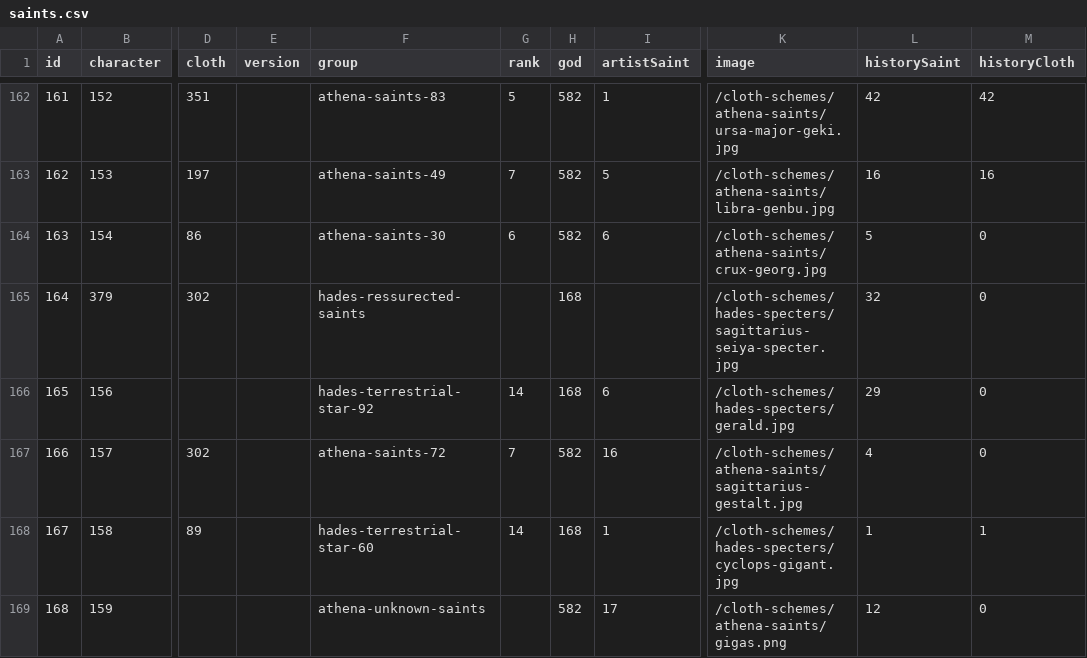
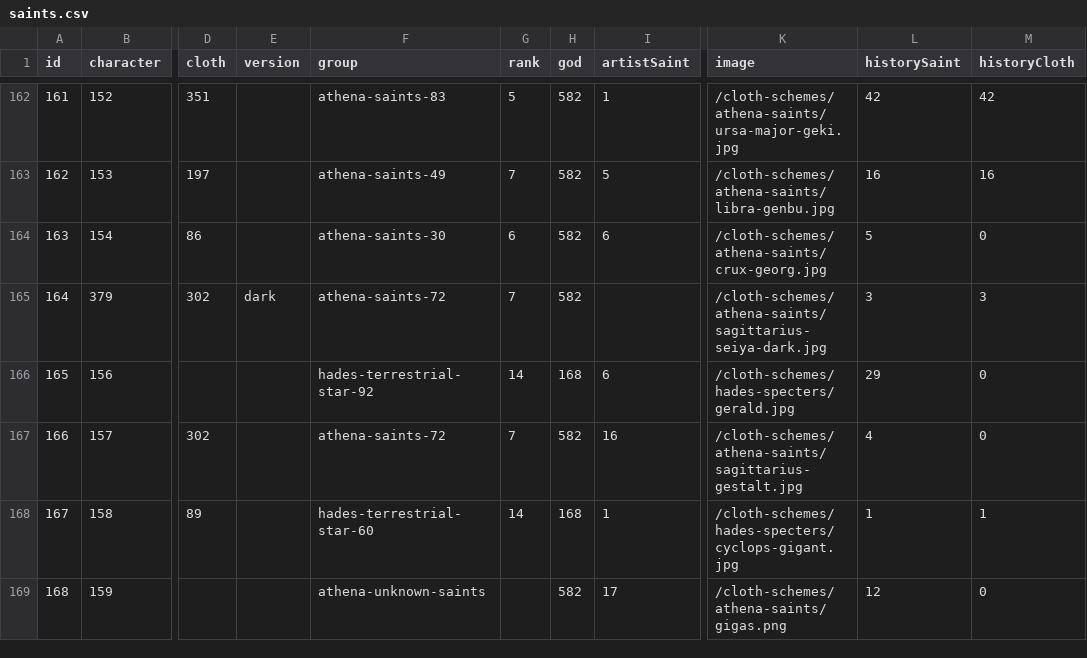
Before and after one commit to diegochagas/saintseiyacloths, a CSV file: csv/data/saints.csv, drawn as a sheet; only a part is shown, gaps mark what is left out; the diff names each change by its address in the sheet, - before the commit and + after, or states it on an @@ line.

Commit message:
Sagittarius Seiya dark version: an Athena Gold Cloth from The Sanctuary (PS2), not a Surplice
Saint 164 was filed under Hades' resurrected saints with the Hades game as its source. The
artwork is the "Dark Version" of the Sagittarius Gold Cloth that Seiya wears in the side story
of Saint Seiya: The Sanctuary (2005), which The Hades (2007) does not contain. Moved to the
Sagittarius constellation, gold rank, Athena, both histories on Chapter Sanctuary, with a new
'dark' version label in the four languages; image moved to the athena-saints folder.

```diff
--- a/csv/data/saints.csv
+++ b/csv/data/saints.csv
-E165 (version): (empty)
+E165 (version): dark
-F165 (group): hades-ressurected-saints
+F165 (group): athena-saints-72
-G165 (rank): (empty)
+G165 (rank): 7
-H165 (god): 168
+H165 (god): 582
-K165 (image): /cloth-schemes/hades-specters/sagittarius-seiya-specter.jpg
+K165 (image): /cloth-schemes/athena-saints/sagittarius-seiya-dark.jpg
-L165 (historySaint): 32
+L165 (historySaint): 3
-M165 (historyCloth): 0
+M165 (historyCloth): 3
```
Also changed, not shown: 6 other files.
